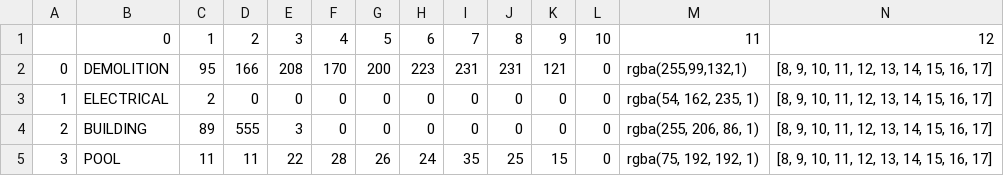
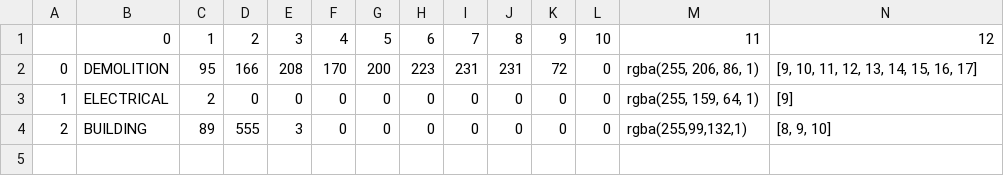
Before and after one commit to sunlightpolicy/open_data_standards_project, a CSV file: _data/tallies_chatt_year.csv, drawn as a sheet.

```diff
--- a/_data/tallies_chatt_year.csv
+++ b/_data/tallies_chatt_year.csv
@@ -1,5 +1,4 @@
 ,0,1,2,3,4,5,6,7,8,9,10,11,12
-0,DEMOLITION,95,166,208,170,200,223,231,231,121,0,"rgba(255,99,132,1)","[8, 9, 10, 11, 12, 13, 14, 15, 16, 17]"
-1,ELECTRICAL,2,0,0,0,0,0,0,0,0,0,"rgba(54, 162, 235, 1)","[8, 9, 10, 11, 12, 13, 14, 15, 16, 17]"
-2,BUILDING,89,555,3,0,0,0,0,0,0,0,"rgba(255, 206, 86, 1)","[8, 9, 10, 11, 12, 13, 14, 15, 16, 17]"
-3,POOL,11,11,22,28,26,24,35,25,15,0,"rgba(75, 192, 192, 1)","[8, 9, 10, 11, 12, 13, 14, 15, 16, 17]"
+0,DEMOLITION,95,166,208,170,200,223,231,231,72,0,"rgba(255, 206, 86, 1)","[9, 10, 11, 12, 13, 14, 15, 16, 17]"
+1,ELECTRICAL,2,0,0,0,0,0,0,0,0,0,"rgba(255, 159, 64, 1)",[9]
+2,BUILDING,89,555,3,0,0,0,0,0,0,0,"rgba(255,99,132,1)","[8, 9, 10]"
```
Also changed, not shown: _data/chatt_tallies.csv, _data/tallies_sd_year.csv, 5 other files.
